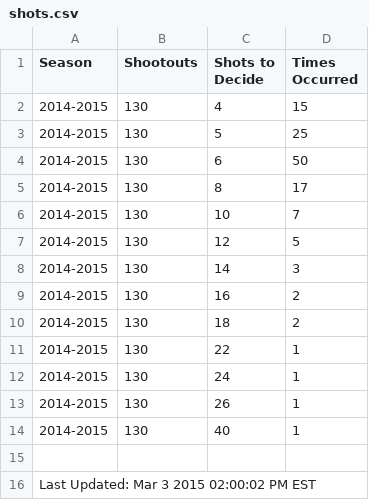
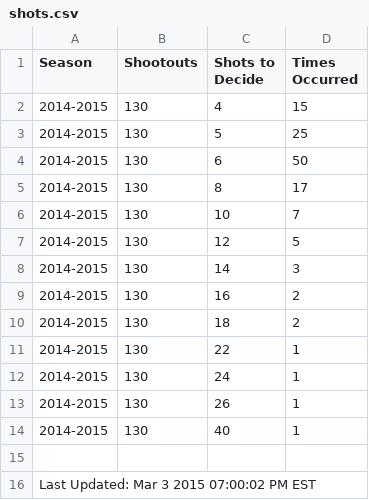
Before and after one commit to pyreking/Shootout, a CSV file: shots/shots.csv, drawn as a sheet.

```diff
--- a/shots/shots.csv
+++ b/shots/shots.csv
@@ -15,2 +15,2 @@ Season,Shootouts,Shots to Decide,Times Occurred
 
-Last Updated: Mar 3 2015 02:00:02 PM EST
+Last Updated: Mar 3 2015 07:00:02 PM EST
```
Also changed, not shown: summary/current.csv, 2 other files.
